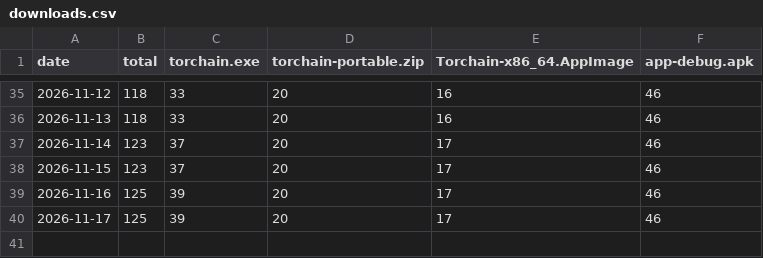
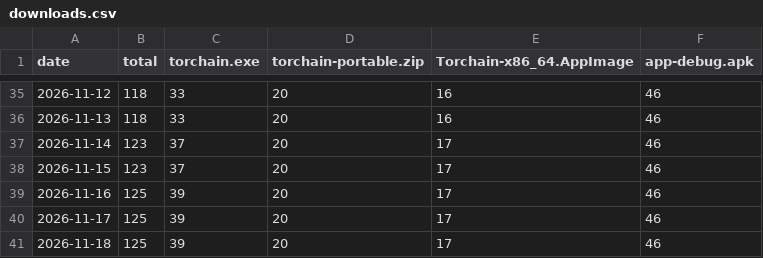
Before and after one commit to ctx0an/torchain-v6, a CSV file: stats/downloads.csv, drawn as a sheet; only a part is shown, gaps mark what is left out; the diff names each change by its address in the sheet, - before the commit and + after, or states it on an @@ line.

Commit message:
chore(stats): update release download history and chart [skip ci]

```diff
--- a/stats/downloads.csv
+++ b/stats/downloads.csv
+row 41: 2026-11-18 | 125 | 39 | 20 | 17 | 46
```
Also changed, not shown: 1 other file.
